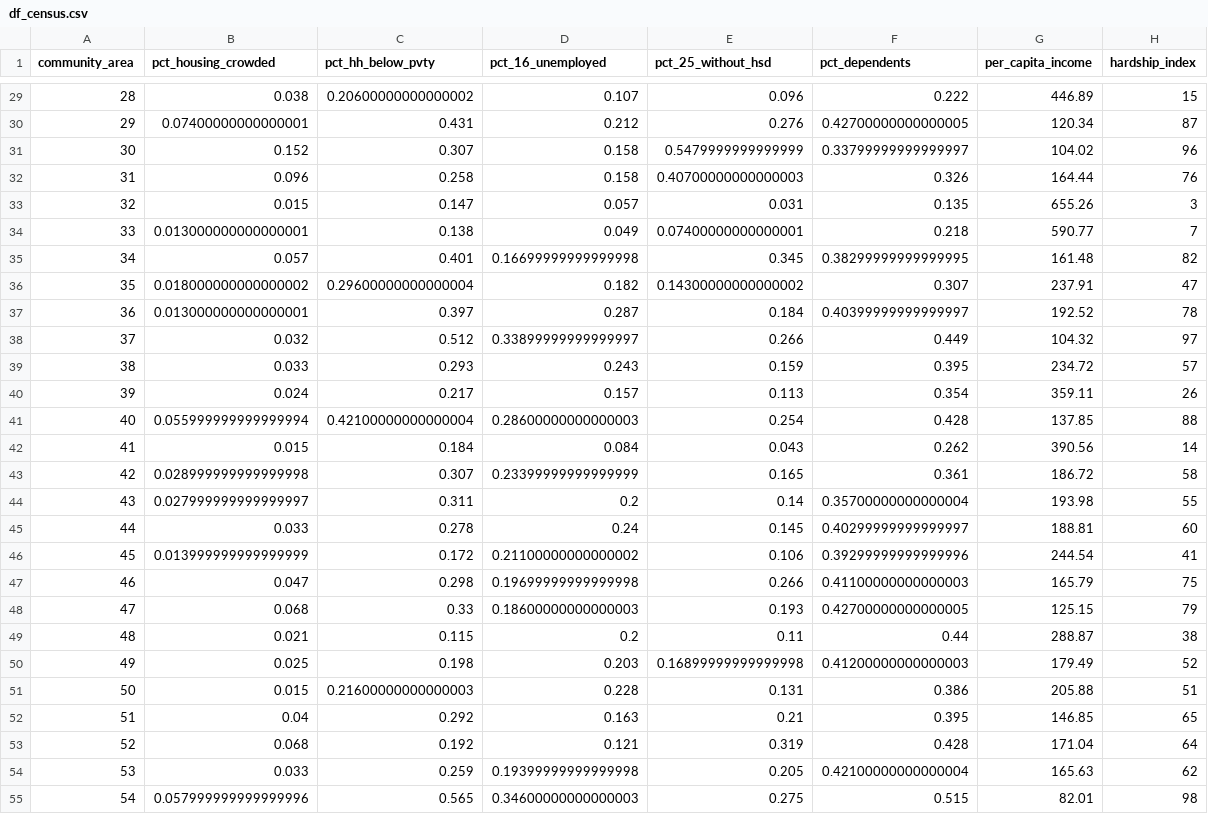
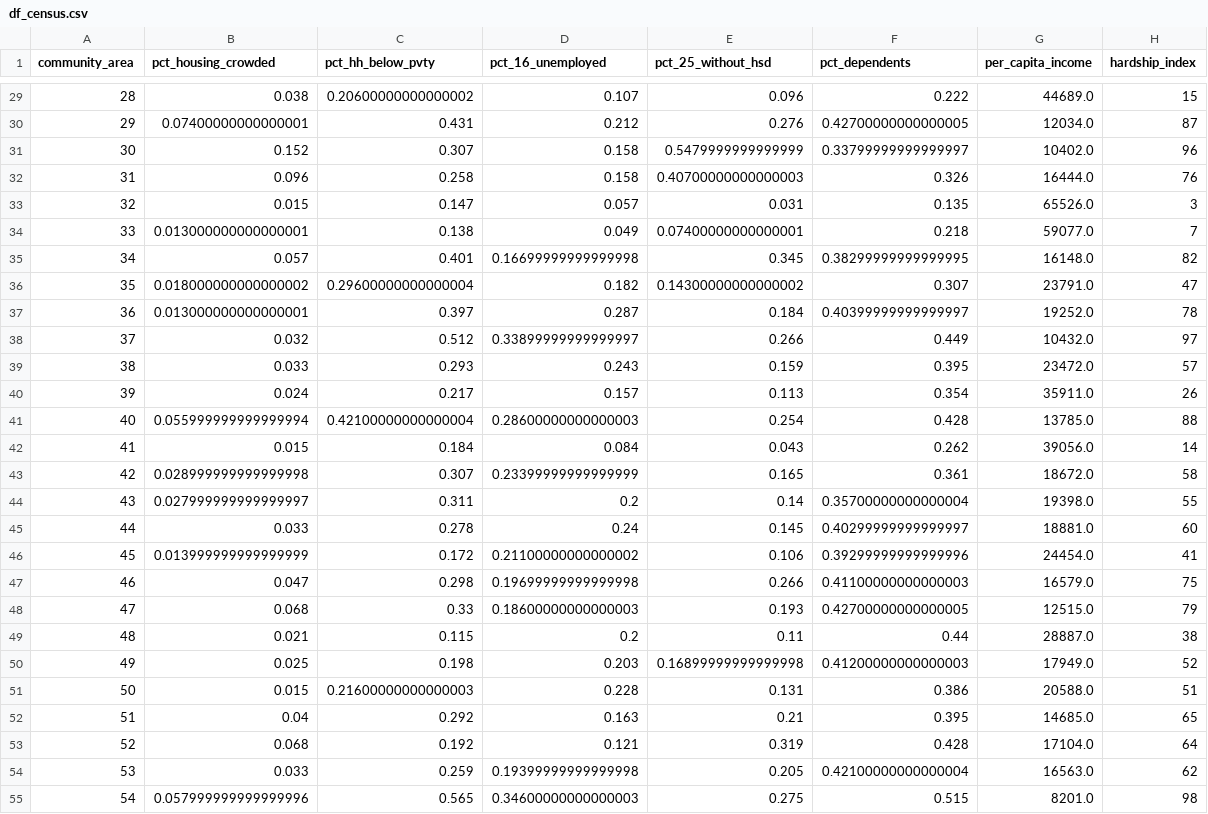
Before and after one commit to savimf/crime_chicago, a CSV file: silver/df_census.csv, drawn as a sheet; only a part is shown, gaps mark what is left out; the diff covers the shown part only.

Commit message:
Column per_capita_income in df_census (silver layer) corrected.

```diff
--- a/silver/df_census.csv
+++ b/silver/df_census.csv
@@ -29,27 +29,27 @@ community_area,pct_housing_crowded,pct_hh_below_pvty,pct_16_unemployed,pct_25_wi
-28,0.038,0.20600000000000002,0.107,0.096,0.222,446.89,15
-29,0.07400000000000001,0.431,0.212,0.276,0.42700000000000005,120.34,87
-30,0.152,0.307,0.158,0.5479999999999999,0.33799999999999997,104.02,96
-31,0.096,0.258,0.158,0.40700000000000003,0.326,164.44,76
-32,0.015,0.147,0.057,0.031,0.135,655.26,3
-33,0.013000000000000001,0.138,0.049,0.07400000000000001,0.218,590.77,7
-34,0.057,0.401,0.16699999999999998,0.345,0.38299999999999995,161.48,82
-35,0.018000000000000002,0.29600000000000004,0.182,0.14300000000000002,0.307,237.91,47
-36,0.013000000000000001,0.397,0.287,0.184,0.40399999999999997,192.52,78
-37,0.032,0.512,0.33899999999999997,0.266,0.449,104.32,97
-38,0.033,0.293,0.243,0.159,0.395,234.72,57
-39,0.024,0.217,0.157,0.113,0.354,359.11,26
-40,0.055999999999999994,0.42100000000000004,0.28600000000000003,0.254,0.428,137.85,88
-41,0.015,0.184,0.084,0.043,0.262,390.56,14
-42,0.028999999999999998,0.307,0.23399999999999999,0.165,0.361,186.72,58
-43,0.027999999999999997,0.311,0.2,0.14,0.35700000000000004,193.98,55
-44,0.033,0.278,0.24,0.145,0.40299999999999997,188.81,60
-45,0.013999999999999999,0.172,0.21100000000000002,0.106,0.39299999999999996,244.54,41
-46,0.047,0.298,0.19699999999999998,0.266,0.41100000000000003,165.79,75
-47,0.068,0.33,0.18600000000000003,0.193,0.42700000000000005,125.15,79
-48,0.021,0.115,0.2,0.11,0.44,288.87,38
-49,0.025,0.198,0.203,0.16899999999999998,0.41200000000000003,179.49,52
-50,0.015,0.21600000000000003,0.228,0.131,0.386,205.88,51
-51,0.04,0.292,0.163,0.21,0.395,146.85,65
-52,0.068,0.192,0.121,0.319,0.428,171.04,64
-53,0.033,0.259,0.19399999999999998,0.205,0.42100000000000004,165.63,62
-54,0.057999999999999996,0.565,0.34600000000000003,0.275,0.515,82.01,98
+28,0.038,0.20600000000000002,0.107,0.096,0.222,44689.0,15
+29,0.07400000000000001,0.431,0.212,0.276,0.42700000000000005,12034.0,87
+30,0.152,0.307,0.158,0.5479999999999999,0.33799999999999997,10402.0,96
+31,0.096,0.258,0.158,0.40700000000000003,0.326,16444.0,76
+32,0.015,0.147,0.057,0.031,0.135,65526.0,3
+33,0.013000000000000001,0.138,0.049,0.07400000000000001,0.218,59077.0,7
+34,0.057,0.401,0.16699999999999998,0.345,0.38299999999999995,16148.0,82
+35,0.018000000000000002,0.29600000000000004,0.182,0.14300000000000002,0.307,23791.0,47
+36,0.013000000000000001,0.397,0.287,0.184,0.40399999999999997,19252.0,78
+37,0.032,0.512,0.33899999999999997,0.266,0.449,10432.0,97
+38,0.033,0.293,0.243,0.159,0.395,23472.0,57
+39,0.024,0.217,0.157,0.113,0.354,35911.0,26
+40,0.055999999999999994,0.42100000000000004,0.28600000000000003,0.254,0.428,13785.0,88
+41,0.015,0.184,0.084,0.043,0.262,39056.0,14
+42,0.028999999999999998,0.307,0.23399999999999999,0.165,0.361,18672.0,58
+43,0.027999999999999997,0.311,0.2,0.14,0.35700000000000004,19398.0,55
+44,0.033,0.278,0.24,0.145,0.40299999999999997,18881.0,60
+45,0.013999999999999999,0.172,0.21100000000000002,0.106,0.39299999999999996,24454.0,41
+46,0.047,0.298,0.19699999999999998,0.266,0.41100000000000003,16579.0,75
+47,0.068,0.33,0.18600000000000003,0.193,0.42700000000000005,12515.0,79
+48,0.021,0.115,0.2,0.11,0.44,28887.0,38
+49,0.025,0.198,0.203,0.16899999999999998,0.41200000000000003,17949.0,52
+50,0.015,0.21600000000000003,0.228,0.131,0.386,20588.0,51
+51,0.04,0.292,0.163,0.21,0.395,14685.0,65
+52,0.068,0.192,0.121,0.319,0.428,17104.0,64
+53,0.033,0.259,0.19399999999999998,0.205,0.42100000000000004,16563.0,62
+54,0.057999999999999996,0.565,0.34600000000000003,0.275,0.515,8201.0,98
```
Also changed, not shown: 50 edited cells elsewhere in this file.
